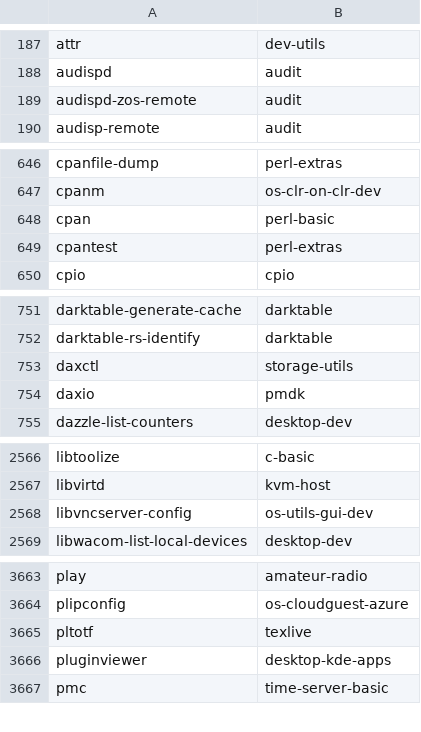
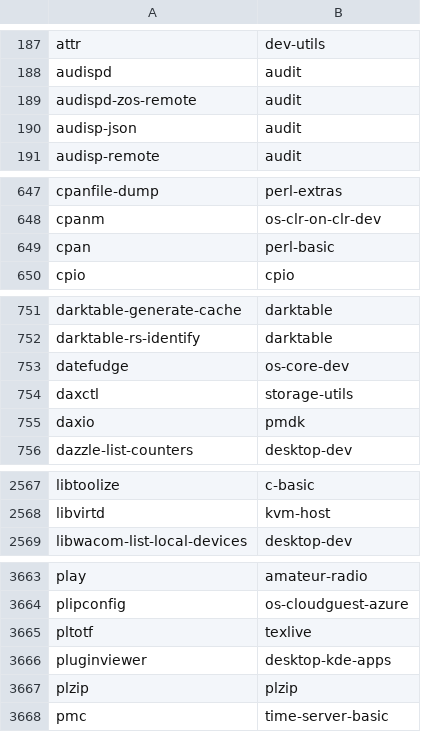
Before and after one commit to lebensterben/cnf, a CSV file: commandlist.csv, drawn as a sheet; only a part is shown, gaps mark what is left out; the diff covers the shown part only.

Commit message:
update command list

```diff
--- a/commandlist.csv
+++ b/commandlist.csv
@@ -189,2 +189,3 @@ audispd	audit
 audispd-zos-remote	audit
+audisp-json	audit
 audisp-remote	audit
@@ -648,3 +649,2 @@ cpanm	os-clr-on-clr-dev
 cpan	perl-basic
-cpantest	perl-extras
 cpio	cpio
@@ -752,2 +752,3 @@ darktable-generate-cache	darktable
 darktable-rs-identify	darktable
+datefudge	os-core-dev
 daxctl	storage-utils
@@ -2567,3 +2568,2 @@ libtoolize	c-basic
 libvirtd	kvm-host
-libvncserver-config	os-utils-gui-dev
 libwacom-list-local-devices	desktop-dev
@@ -3666,2 +3666,3 @@ pltotf	texlive
 pluginviewer	desktop-kde-apps
+plzip	plzip
 pmc	time-server-basic
```
Also changed, not shown: 1 edited cell elsewhere in this file.
